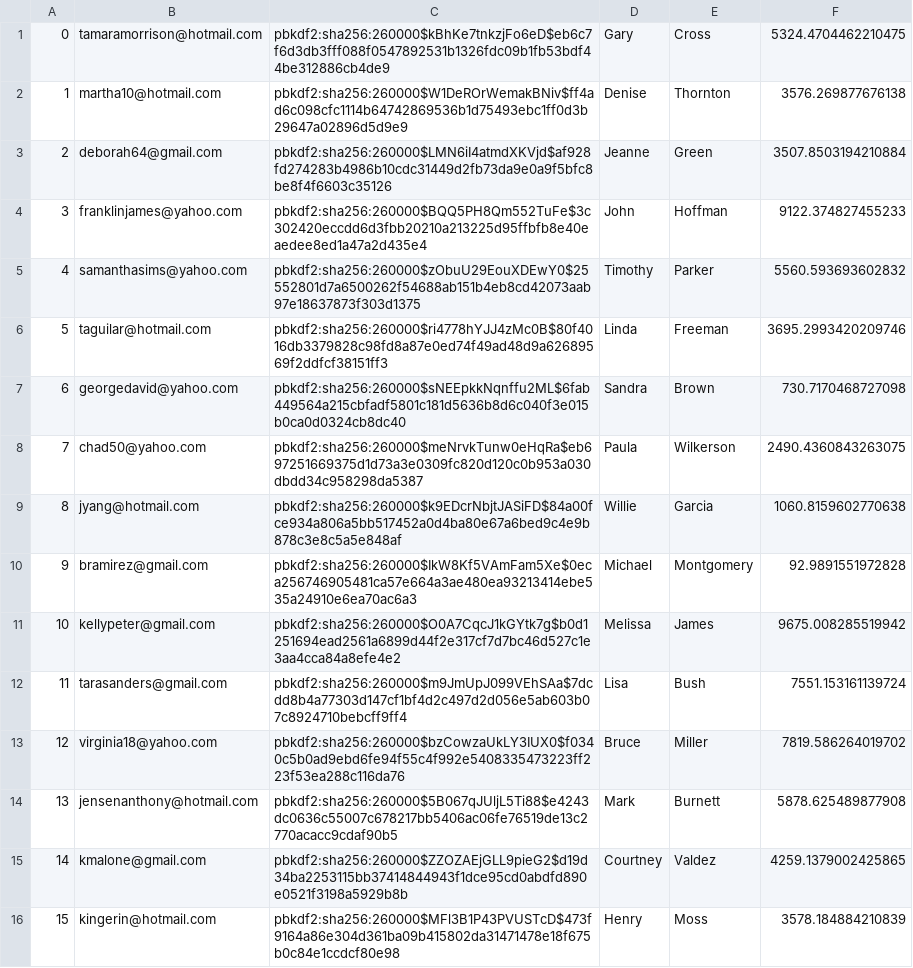
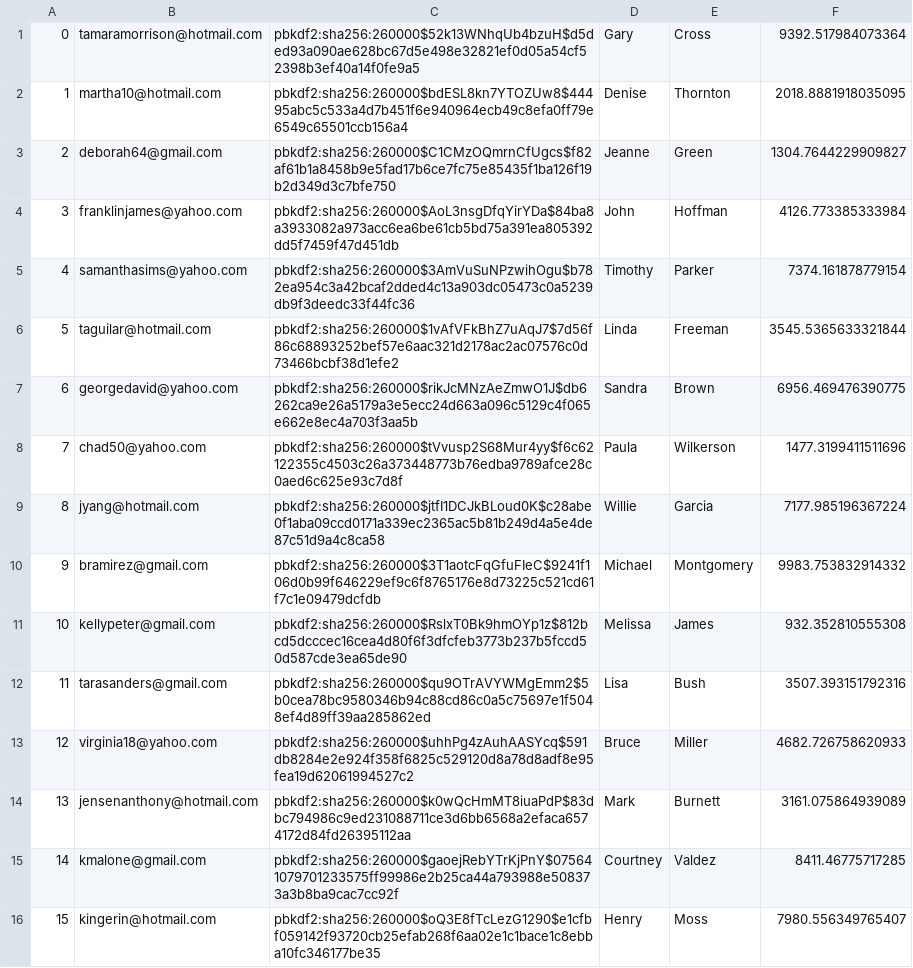
Before and after one commit to AlexEpstein1/316Amazon, a CSV file: db/generated/Users.csv, drawn as a sheet; only a part is shown; the diff covers the shown part only.

```diff
--- a/db/generated/Users.csv
+++ b/db/generated/Users.csv
@@ -1,16 +1,16 @@
-"0","tamaramorrison@hotmail.com","pbkdf2:sha256:260000$kBhKe7tnkzjFo6eD$eb6c7f6d3db3fff088f0547892531b1326fdc09b1fb53bdf44be312886cb4de9","Gary","Cross","5324.4704462210475"
-"1","martha10@hotmail.com","pbkdf2:sha256:260000$W1DeROrWemakBNiv$ff4ad6c098cfc1114b64742869536b1d75493ebc1ff0d3b29647a02896d5d9e9","Denise","Thornton","3576.269877676138"
-"2","deborah64@gmail.com","pbkdf2:sha256:260000$LMN6iI4atmdXKVjd$af928fd274283b4986b10cdc31449d2fb73da9e0a9f5bfc8be8f4f6603c35126","Jeanne","Green","3507.8503194210884"
-"3","franklinjames@yahoo.com","pbkdf2:sha256:260000$BQQ5PH8Qm552TuFe$3c302420eccdd6d3fbb20210a213225d95ffbfb8e40eaedee8ed1a47a2d435e4","John","Hoffman","9122.374827455233"
-"4","samanthasims@yahoo.com","pbkdf2:sha256:260000$zObuU29EouXDEwY0$25552801d7a6500262f54688ab151b4eb8cd42073aab97e18637873f303d1375","Timothy","Parker","5560.593693602832"
-"5","taguilar@hotmail.com","pbkdf2:sha256:260000$ri4778hYJJ4zMc0B$80f4016db3379828c98fd8a87e0ed74f49ad48d9a62689569f2ddfcf38151ff3","Linda","Freeman","3695.2993420209746"
-"6","georgedavid@yahoo.com","pbkdf2:sha256:260000$sNEEpkkNqnffu2ML$6fab449564a215cbfadf5801c181d5636b8d6c040f3e015b0ca0d0324cb8dc40","Sandra","Brown","730.7170468727098"
-"7","chad50@yahoo.com","pbkdf2:sha256:260000$meNrvkTunw0eHqRa$eb697251669375d1d73a3e0309fc820d120c0b953a030dbdd34c958298da5387","Paula","Wilkerson","2490.4360843263075"
-"8","jyang@hotmail.com","pbkdf2:sha256:260000$k9EDcrNbjtJASiFD$84a00fce934a806a5bb517452a0d4ba80e67a6bed9c4e9b878c3e8c5a5e848af","Willie","Garcia","1060.8159602770638"
-"9","bramirez@gmail.com","pbkdf2:sha256:260000$IkW8Kf5VAmFam5Xe$0eca256746905481ca57e664a3ae480ea93213414ebe535a24910e6ea70ac6a3","Michael","Montgomery","92.9891551972828"
-"10","kellypeter@gmail.com","pbkdf2:sha256:260000$O0A7CqcJ1kGYtk7g$b0d1251694ead2561a6899d44f2e317cf7d7bc46d527c1e3aa4cca84a8efe4e2","Melissa","James","9675.008285519942"
-"11","tarasanders@gmail.com","pbkdf2:sha256:260000$m9JmUpJ099VEhSAa$7dcdd8b4a77303d147cf1bf4d2c497d2d056e5ab603b07c8924710bebcff9ff4","Lisa","Bush","7551.153161139724"
-"12","virginia18@yahoo.com","pbkdf2:sha256:260000$bzCowzaUkLY3IUX0$f0340c5b0ad9ebd6fe94f55c4f992e5408335473223ff223f53ea288c116da76","Bruce","Miller","7819.586264019702"
-"13","jensenanthony@hotmail.com","pbkdf2:sha256:260000$5B067qJUljL5Ti88$e4243dc0636c55007c678217bb5406ac06fe76519de13c2770acacc9cdaf90b5","Mark","Burnett","5878.625489877908"
-"14","kmalone@gmail.com","pbkdf2:sha256:260000$ZZOZAEjGLL9pieG2$d19d34ba2253115bb37414844943f1dce95cd0abdfd890e0521f3198a5929b8b","Courtney","Valdez","4259.1379002425865"
-"15","kingerin@hotmail.com","pbkdf2:sha256:260000$MFl3B1P43PVUSTcD$473f9164a86e304d361ba09b415802da31471478e18f675b0c84e1ccdcf80e98","Henry","Moss","3578.184884210839"
+"0","tamaramorrison@hotmail.com","pbkdf2:sha256:260000$52k13WNhqUb4bzuH$d5ded93a090ae628bc67d5e498e32821ef0d05a54cf52398b3ef40a14f0fe9a5","Gary","Cross","9392.517984073364"
+"1","martha10@hotmail.com","pbkdf2:sha256:260000$bdESL8kn7YTOZUw8$44495abc5c533a4d7b451f6e940964ecb49c8efa0ff79e6549c65501ccb156a4","Denise","Thornton","2018.8881918035095"
+"2","deborah64@gmail.com","pbkdf2:sha256:260000$C1CMzOQmrnCfUgcs$f82af61b1a8458b9e5fad17b6ce7fc75e85435f1ba126f19b2d349d3c7bfe750","Jeanne","Green","1304.7644229909827"
+"3","franklinjames@yahoo.com","pbkdf2:sha256:260000$AoL3nsgDfqYirYDa$84ba8a3933082a973acc6ea6be61cb5bd75a391ea805392dd5f7459f47d451db","John","Hoffman","4126.773385333984"
+"4","samanthasims@yahoo.com","pbkdf2:sha256:260000$3AmVuSuNPzwihOgu$b782ea954c3a42bcaf2dded4c13a903dc05473c0a5239db9f3deedc33f44fc36","Timothy","Parker","7374.161878779154"
+"5","taguilar@hotmail.com","pbkdf2:sha256:260000$1vAfVFkBhZ7uAqJ7$7d56f86c68893252bef57e6aac321d2178ac2ac07576c0d73466bcbf38d1efe2","Linda","Freeman","3545.5365633321844"
+"6","georgedavid@yahoo.com","pbkdf2:sha256:260000$rikJcMNzAeZmwO1J$db6262ca9e26a5179a3e5ecc24d663a096c5129c4f065e662e8ec4a703f3aa5b","Sandra","Brown","6956.469476390775"
+"7","chad50@yahoo.com","pbkdf2:sha256:260000$tVvusp2S68Mur4yy$f6c62122355c4503c26a373448773b76edba9789afce28c0aed6c625e93c7d8f","Paula","Wilkerson","1477.3199411511696"
+"8","jyang@hotmail.com","pbkdf2:sha256:260000$jtfI1DCJkBLoud0K$c28abe0f1aba09ccd0171a339ec2365ac5b81b249d4a5e4de87c51d9a4c8ca58","Willie","Garcia","7177.985196367224"
+"9","bramirez@gmail.com","pbkdf2:sha256:260000$3T1aotcFqGfuFIeC$9241f106d0b99f646229ef9c6f8765176e8d73225c521cd61f7c1e09479dcfdb","Michael","Montgomery","9983.753832914332"
+"10","kellypeter@gmail.com","pbkdf2:sha256:260000$RslxT0Bk9hmOYp1z$812bcd5dcccec16cea4d80f6f3dfcfeb3773b237b5fccd50d587cde3ea65de90","Melissa","James","932.352810555308"
+"11","tarasanders@gmail.com","pbkdf2:sha256:260000$qu9OTrAVYWMgEmm2$5b0cea78bc9580346b94c88cd86c0a5c75697e1f5048ef4d89ff39aa285862ed","Lisa","Bush","3507.393151792316"
+"12","virginia18@yahoo.com","pbkdf2:sha256:260000$uhhPg4zAuhAASYcq$591db8284e2e924f358f6825c529120d8a78d8adf8e95fea19d62061994527c2","Bruce","Miller","4682.726758620933"
+"13","jensenanthony@hotmail.com","pbkdf2:sha256:260000$k0wQcHmMT8iuaPdP$83dbc794986c9ed231088711ce3d6bb6568a2efaca6574172d84fd26395112aa","Mark","Burnett","3161.075864939089"
+"14","kmalone@gmail.com","pbkdf2:sha256:260000$gaoejRebYTrKjPnY$075641079701233575ff99986e2b25ca44a793988e508373a3b8ba9cac7cc92f","Courtney","Valdez","8411.46775717285"
+"15","kingerin@hotmail.com","pbkdf2:sha256:260000$oQ3E8fTcLezG1290$e1cfbf059142f93720cb25efab268f6aa02e1c1bace1c8ebba10fc346177be35","Henry","Moss","7980.556349765407"
```
Also changed, not shown: 68 edited cells elsewhere in this file, 2 other files.
